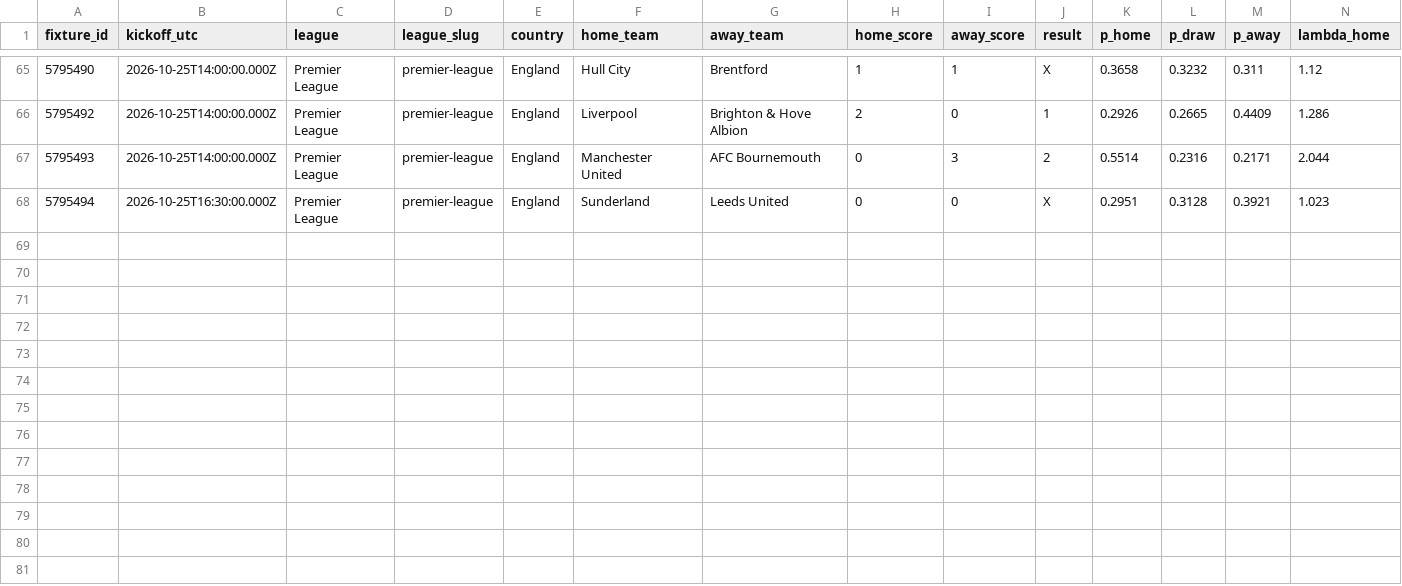
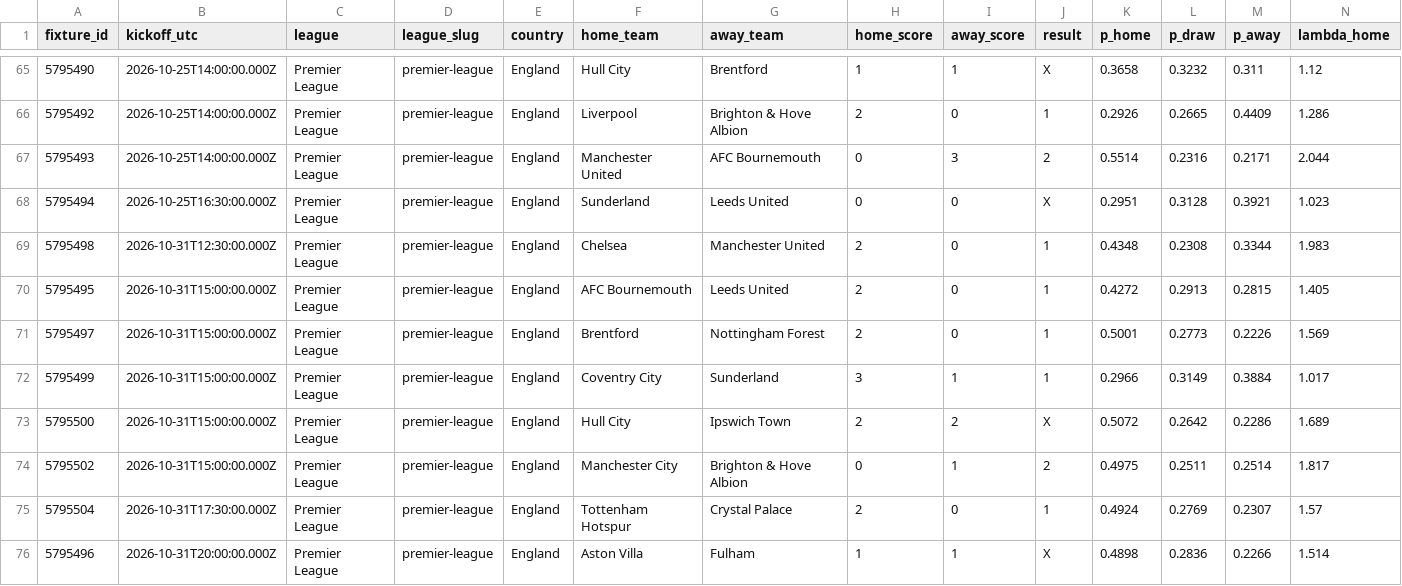
Before and after one commit to serayd61/footballanalytics-open-data, a CSV file: data/premier-league.csv, drawn as a sheet; only a part is shown, gaps mark what is left out; rows hold the shown columns only; the diff names each change by its address in the sheet, - before the commit and + after, or states it on an @@ line.

```diff
--- a/data/premier-league.csv
+++ b/data/premier-league.csv
+row 69: 5795498 | 2026-10-31T12:30:00.000Z | Premier League | premier-league | England | Chelsea | Manchester United | 2 | 0 | 1 | 0.4348 | 0.2308 | 0.3344 | 1.983
+row 70: 5795495 | 2026-10-31T15:00:00.000Z | Premier League | premier-league | England | AFC Bournemouth | Leeds United | 2 | 0 | 1 | 0.4272 | 0.2913 | 0.2815 | 1.405
+row 71: 5795497 | 2026-10-31T15:00:00.000Z | Premier League | premier-league | England | Brentford | Nottingham Forest | 2 | 0 | 1 | 0.5001 | 0.2773 | 0.2226 | 1.569
+row 72: 5795499 | 2026-10-31T15:00:00.000Z | Premier League | premier-league | England | Coventry City | Sunderland | 3 | 1 | 1 | 0.2966 | 0.3149 | 0.3884 | 1.017
+row 73: 5795500 | 2026-10-31T15:00:00.000Z | Premier League | premier-league | England | Hull City | Ipswich Town | 2 | 2 | X | 0.5072 | 0.2642 | 0.2286 | 1.689
+row 74: 5795502 | 2026-10-31T15:00:00.000Z | Premier League | premier-league | England | Manchester City | Brighton & Hove Albion | 0 | 1 | 2 | 0.4975 | 0.2511 | 0.2514 | 1.817
+row 75: 5795504 | 2026-10-31T17:30:00.000Z | Premier League | premier-league | England | Tottenham Hotspur | Crystal Palace | 2 | 0 | 1 | 0.4924 | 0.2769 | 0.2307 | 1.57
+row 76: 5795496 | 2026-10-31T20:00:00.000Z | Premier League | premier-league | England | Aston Villa | Fulham | 1 | 1 | X | 0.4898 | 0.2836 | 0.2266 | 1.514
```
Also changed, not shown: data/bundesliga.csv, data/championship.csv, 9 other files.
